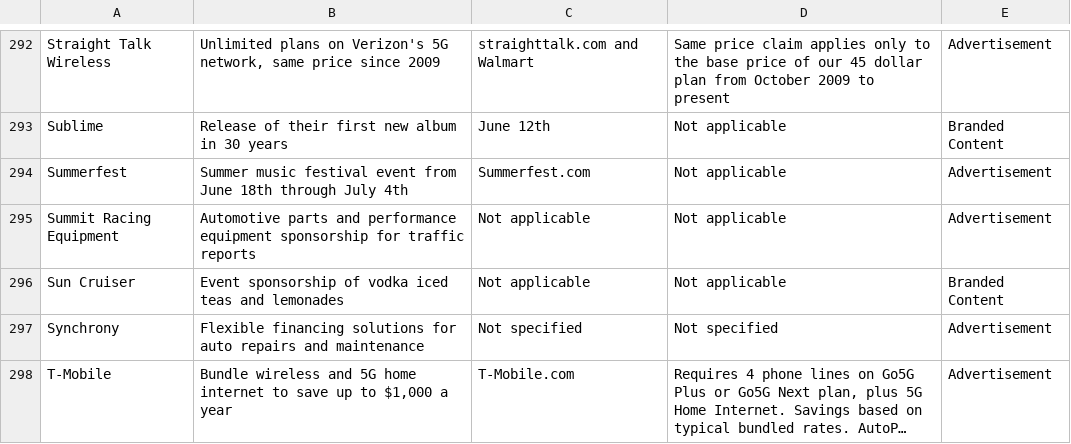
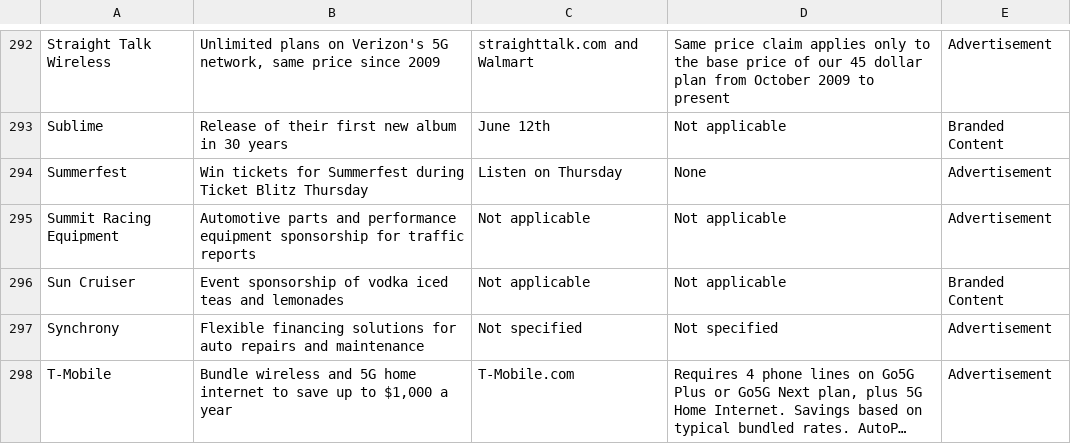
Before and after one commit to MATR-Technologies/ReplayAdsViewer, a CSV file: data.csv, drawn as a sheet; only a part is shown, gaps mark what is left out; long unchanged cells end in ….

Commit message:
Auto-update CSV data

```diff
--- a/data.csv
+++ b/data.csv
@@ -293,3 +293,3 @@
 "Sublime","Release of their first new album in 30 years","June 12th","Not applicable","Branded Content"
-"Summerfest","Summer music festival event from June 18th through July 4th","Summerfest.com","Not applicable","Advertisement"
+"Summerfest","Win tickets for Summerfest during Ticket Blitz Thursday","Listen on Thursday","None","Advertisement"
 "Summit Racing Equipment","Automotive parts and performance equipment sponsorship for traffic reports","Not applicable","Not applicable","Advertisement"
```
